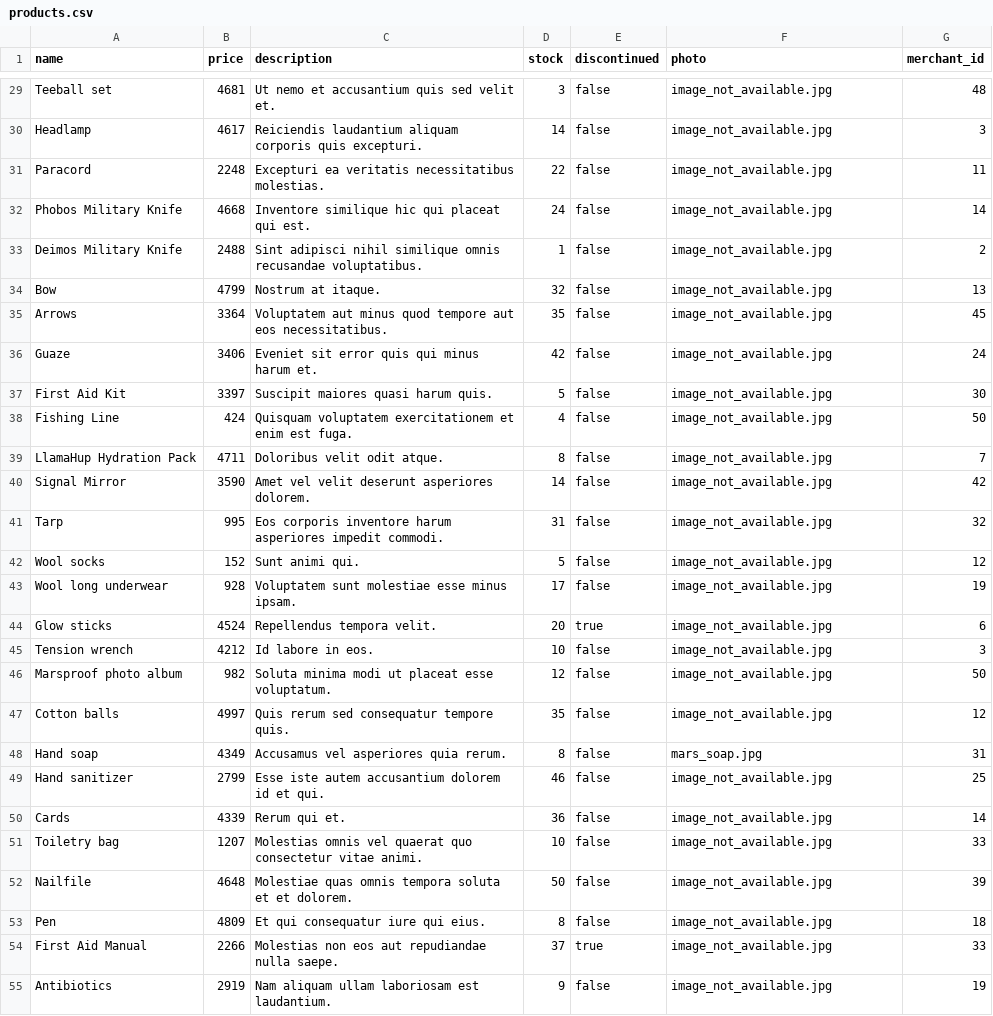
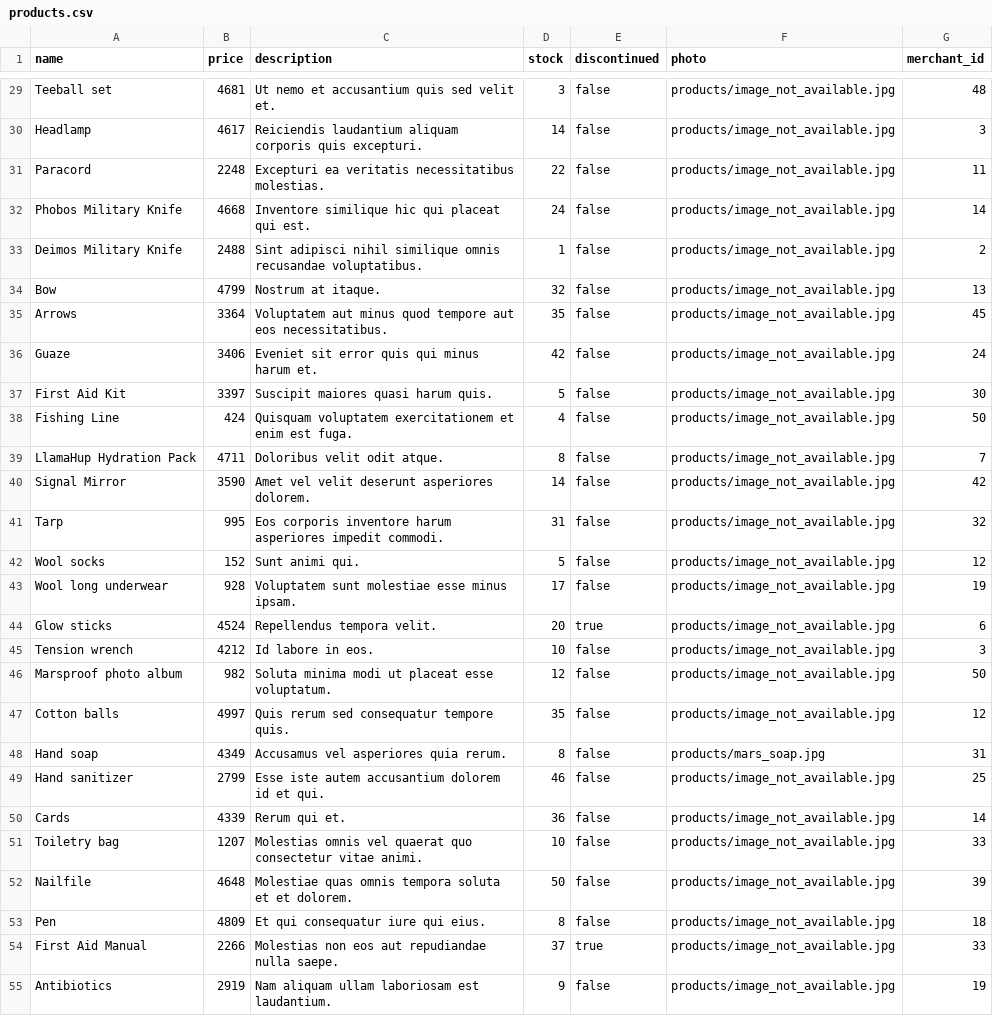
Before and after one commit to kschumy/betsy, a CSV file: db/products.csv, drawn as a sheet; only a part is shown, gaps mark what is left out; the diff covers the shown part only; the diff names each change by its address in the sheet, - before the commit and + after, or states it on an @@ line.

Commit message:
add folder to product images

```diff
--- a/db/products.csv
+++ b/db/products.csv
-F29:F47 (photo): image_not_available.jpg
+F29:F47 (photo): products/image_not_available.jpg
-F48 (photo): mars_soap.jpg
+F48 (photo): products/mars_soap.jpg
-F49:F55 (photo): image_not_available.jpg
+F49:F55 (photo): products/image_not_available.jpg
```
Also changed, not shown: 173 edited cells elsewhere in this file.
